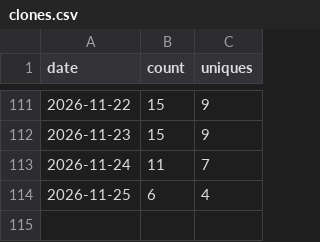
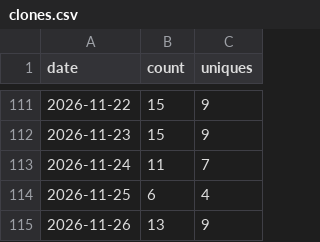
Before and after one commit to sanlanka/dbt-anywhere, a CSV file: stats/clones.csv, drawn as a sheet; only a part is shown, gaps mark what is left out; the diff names each change by its address in the sheet, - before the commit and + after, or states it on an @@ line.

```diff
--- a/stats/clones.csv
+++ b/stats/clones.csv
+row 115: 2026-11-26 | 13 | 9
```
Also changed, not shown: stats/views.csv, 2 other files.
